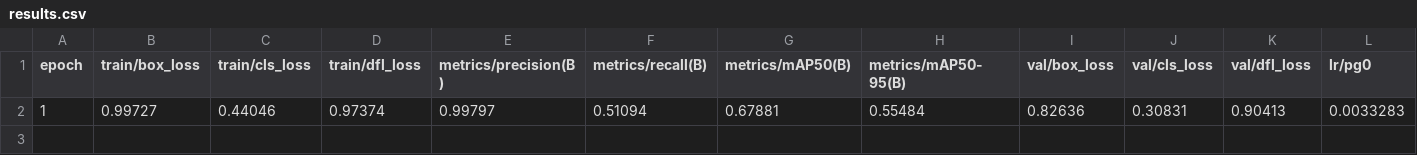
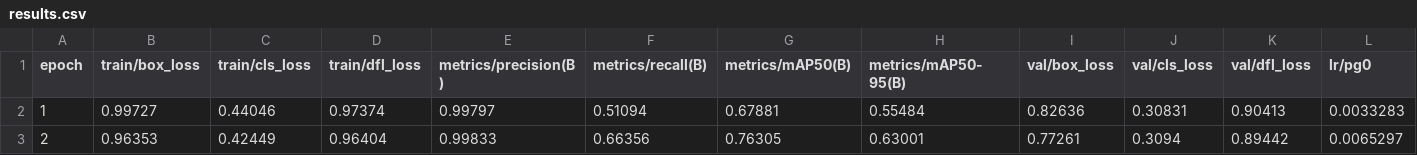
Before and after one commit to nivoset/open-cv-tests, a CSV file: training-data/playing-card-model24/results.csv, drawn as a sheet; only a part is shown; rows hold the shown columns only; the diff names each change by its address in the sheet, - before the commit and + after, or states it on an @@ line.

```diff
--- a/training-data/playing-card-model24/results.csv
+++ b/training-data/playing-card-model24/results.csv
+row 3: 2 | 0.96353 | 0.42449 | 0.96404 | 0.99833 | 0.66356 | 0.76305 | 0.63001 | 0.77261 | 0.3094 | 0.89442 | 0.0065297
```
Also changed, not shown: 3 other files.
